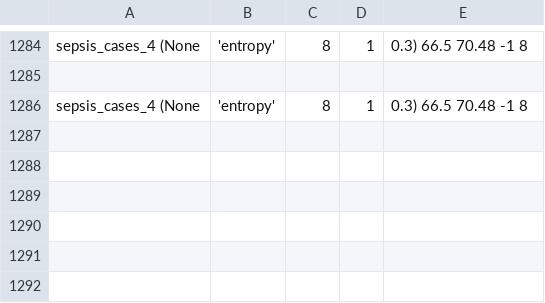
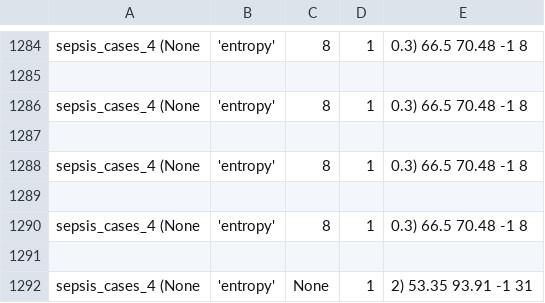
Before and after one commit to GoldenRose01/Thesis, a CSV file: media/output/model_params.csv, drawn as a sheet; only a part is shown, gaps mark what is left out; the diff names each change by its address in the sheet, - before the commit and + after, or states it on an @@ line.

```diff
--- a/media/output/model_params.csv
+++ b/media/output/model_params.csv
+row 1287: (empty)
+row 1288: sepsis_cases_4 (None | 'entropy' | 8 | 1 | 0.3) 66.5 70.48 -1 8
+row 1289: (empty)
+row 1290: sepsis_cases_4 (None | 'entropy' | 8 | 1 | 0.3) 66.5 70.48 -1 8
+row 1291: (empty)
+row 1292: sepsis_cases_4 (None | 'entropy' | None | 1 | 2) 53.35 93.91 -1 31
```
Also changed, not shown: 11 other files.
